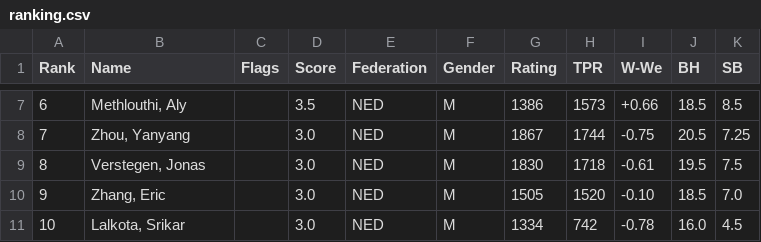
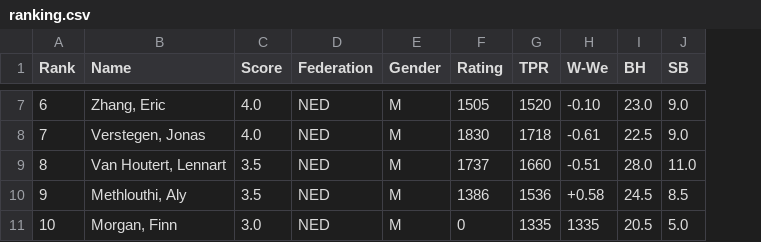
Before and after one commit to Frank-L93/frank, a CSV file: public/uploads/2026/C/SMWSite/rnd07/ranking.csv, drawn as a sheet; only a part is shown, gaps mark what is left out; removed rows and columns are numbered as before the commit, all else as after; the diff covers the shown part only; the diff names each change by its address in the sheet, - before the commit and + after, or states it on an @@ line.

```diff
--- a/public/uploads/2026/C/SMWSite/rnd07/ranking.csv
+++ b/public/uploads/2026/C/SMWSite/rnd07/ranking.csv
-column C (Flags), empty
-B7 (Name): Methlouthi, Aly
+B7 (Name): Zhang, Eric
-C7 (Score): 3.5
+C7 (Score): 4.0
-F7 (Rating): 1386
+F7 (Rating): 1505
-G7 (TPR): 1573
+G7 (TPR): 1520
-H7 (W-We): +0.66
+H7 (W-We): -0.10
-I7 (BH): 18.5
+I7 (BH): 23.0
-J7 (SB): 8.5
+J7 (SB): 9.0
-B8 (Name): Zhou, Yanyang
+B8 (Name): Verstegen, Jonas
-C8 (Score): 3.0
+C8 (Score): 4.0
-F8 (Rating): 1867
+F8 (Rating): 1830
-G8 (TPR): 1744
+G8 (TPR): 1718
-H8 (W-We): -0.75
+H8 (W-We): -0.61
-I8 (BH): 20.5
+I8 (BH): 22.5
-J8 (SB): 7.25
+J8 (SB): 9.0
-B9 (Name): Verstegen, Jonas
+B9 (Name): Van Houtert, Lennart
-C9:C10 (Score): 3.0
+C9:C10 (Score): 3.5
-F9 (Rating): 1830
+F9 (Rating): 1737
-G9 (TPR): 1718
+G9 (TPR): 1660
-H9 (W-We): -0.61
+H9 (W-We): -0.51
-I9 (BH): 19.5
+I9 (BH): 28.0
-J9 (SB): 7.5
+J9 (SB): 11.0
-B10 (Name): Zhang, Eric
+B10 (Name): Methlouthi, Aly
-F10 (Rating): 1505
+F10 (Rating): 1386
-G10 (TPR): 1520
+G10 (TPR): 1536
-H10 (W-We): -0.10
+H10 (W-We): +0.58
-I10 (BH): 18.5
+I10 (BH): 24.5
-J10 (SB): 7.0
+J10 (SB): 8.5
-B11 (Name): Lalkota, Srikar
+B11 (Name): Morgan, Finn
-F11 (Rating): 1334
+F11 (Rating): 0
-G11 (TPR): 742
+G11 (TPR): 1335
-H11 (W-We): -0.78
+H11 (W-We): 1335
-I11 (BH): 16.0
+I11 (BH): 20.5
-J11 (SB): 4.5
+J11 (SB): 5.0
```
Also changed, not shown: 44 edited cells elsewhere in this file, public/uploads/2026/C/SMWSite/rnd01/ranking.csv, public/uploads/2026/C/SMWSite/rnd02/ranking.csv, 40 other files.
